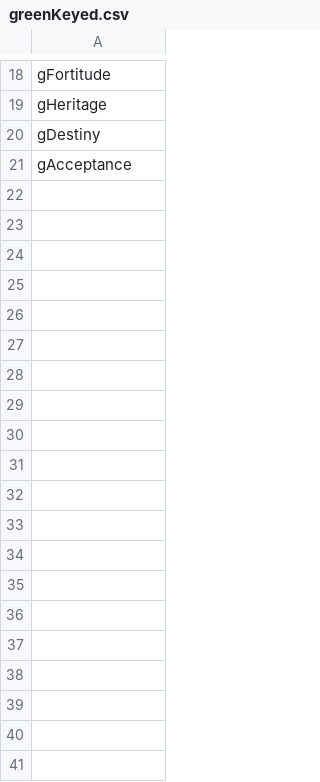
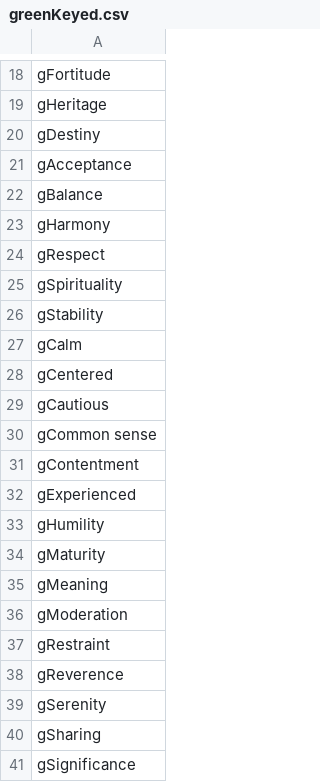
Before and after one commit to cnatsepll/ColorQuizWebApp, a CSV file: colorQuizFiles/greenKeyed.csv, drawn as a sheet; only a part is shown, gaps mark what is left out; the diff covers the shown part only; the diff names each change by its address in the sheet, - before the commit and + after, or states it on an @@ line.

```diff
--- a/colorQuizFiles/greenKeyed.csv
+++ b/colorQuizFiles/greenKeyed.csv
+row 22: gBalance
+row 23: gHarmony
+row 24: gRespect
+row 25: gSpirituality
+row 26: gStability
+row 27: gCalm
+row 28: gCentered
+row 29: gCautious
+row 30: gCommon sense
+row 31: gContentment
+row 32: gExperienced
+row 33: gHumility
+row 34: gMaturity
+row 35: gMeaning
+row 36: gModeration
+row 37: gRestraint
+row 38: gReverence
+row 39: gSerenity
+row 40: gSharing
+row 41: gSignificance
```
Also changed, not shown: 20 added rows elsewhere in this file, colorQuizFiles/blackKeyed.csv, colorQuizFiles/blueKeyed.csv, 10 other files.
